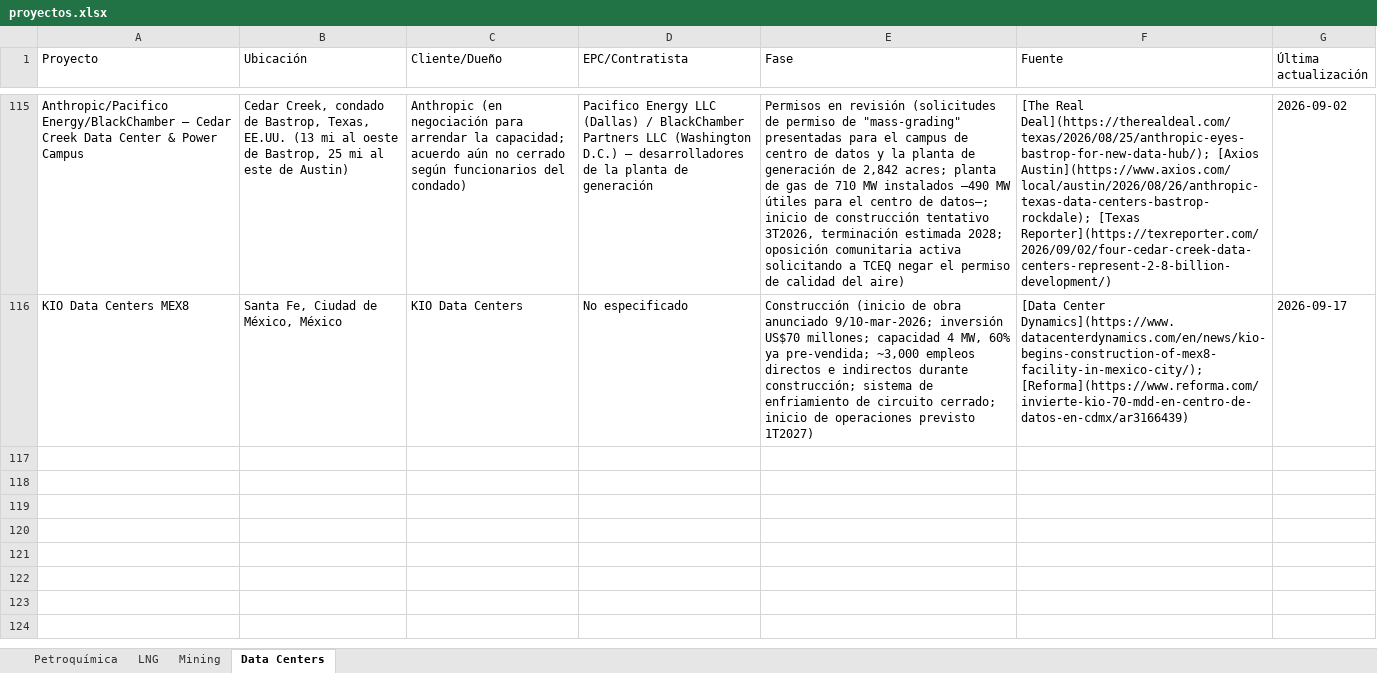
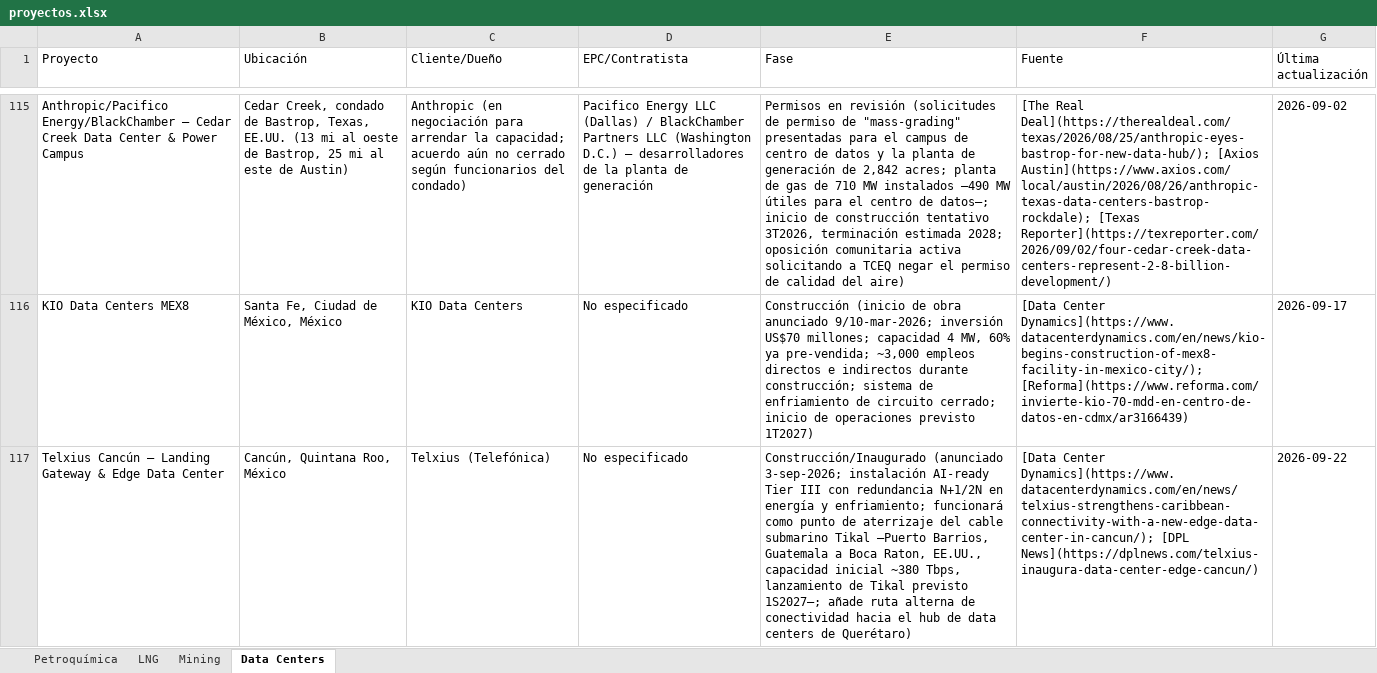
Before and after one commit to ebernalprieto/steelgo-proyectos-tracker, an Excel workbook: proyectos.xlsx, sheet Data Centers, drawn as a sheet; only a part is shown, gaps mark what is left out; values as stored, in another font and other column widths than the file's, no borders; the diff names each change by its address in the sheet, - before the commit and + after, or states it on an @@ line.

```diff
--- a/proyectos.xlsx (sheet Data Centers)
+++ b/proyectos.xlsx (sheet Data Centers)
+row 117: Telxius Cancún — Landing Gateway & Edge Data Center | Cancún, Quintana Roo, México | Telxius (Telefónica) | No especificado | Construcción/Inaugurado (anunciado 3-sep-2026; instalación AI-ready Tier III con redundancia N+1/2N en energía y enfriamiento; funcionará como punto de aterrizaje del cable submarino Tikal —Puerto Barrios, Guatemala a Boca Raton, EE.UU., capacidad inicial ~380 Tbps, lanzamiento de Tikal previsto 1S2027—; añade ruta alterna de conectividad hacia el hub de data centers de Querétaro) | [Data Center Dynamics](https://www.datacenterdynamics.com/en/news/telxius-strengthens-caribbean-connectivity-with-a-new-edge-data-center-in-cancun/); [DPL News](https://dplnews.com/telxius-inaugura-data-center-edge-cancun/) | 2026-09-22
```
Also changed, not shown: 1 other file.
